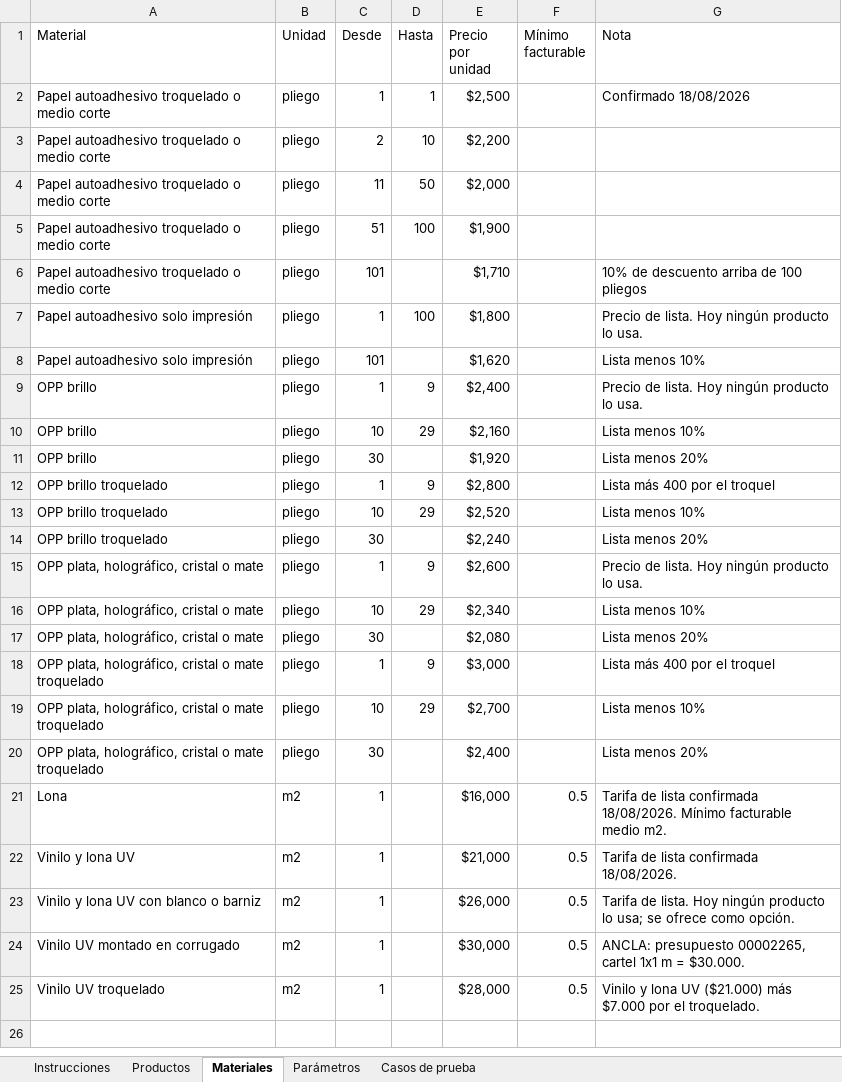
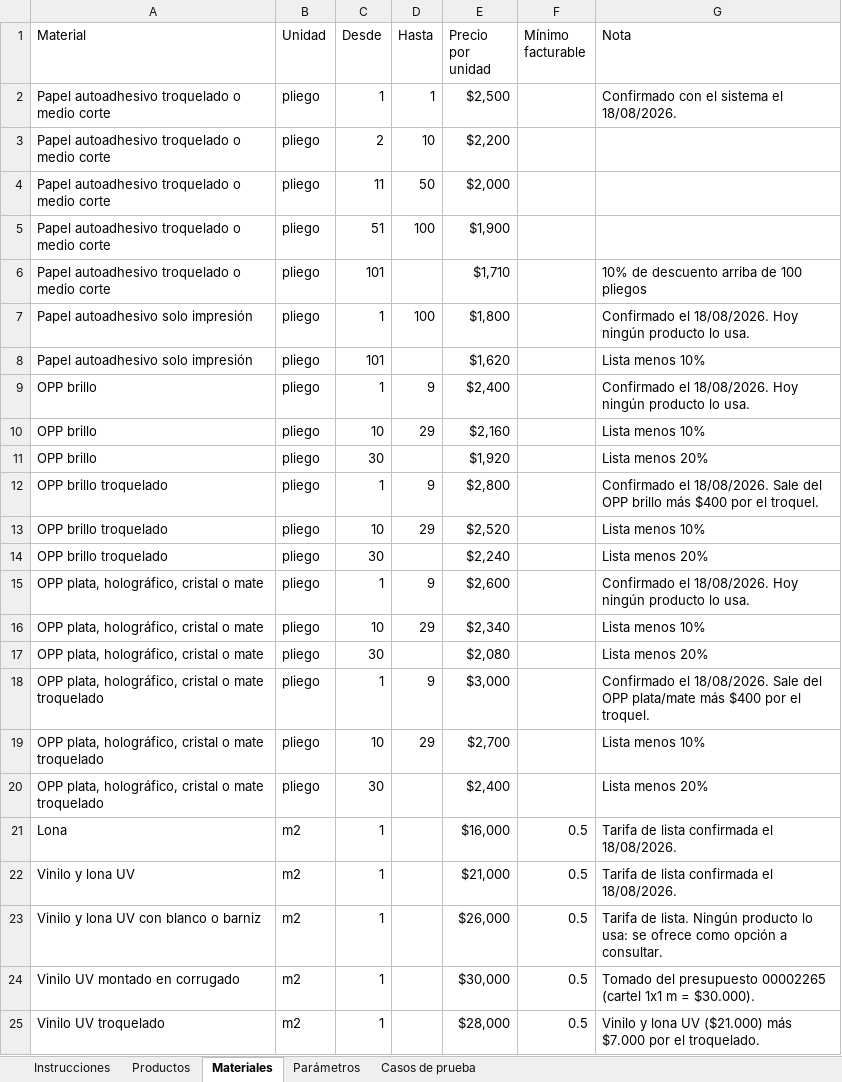
Before and after one commit to MartinFernandezSantia/AI-OS, an Excel workbook: project-context/TerminalGrafica/whatsapp-rag/Catalogo-TG-v2.xlsx, sheet Materiales, drawn as a sheet; values as stored, in another font and other column widths than the file's, no cell formats; the diff names each change by its address in the sheet, - before the commit and + after, or states it on an @@ line.

```diff
--- a/project-context/TerminalGrafica/whatsapp-rag/Catalogo-TG-v2.xlsx (sheet Materiales)
+++ b/project-context/TerminalGrafica/whatsapp-rag/Catalogo-TG-v2.xlsx (sheet Materiales)
-G2 (Nota): Confirmado 18/08/2026
+G2 (Nota): Confirmado con el sistema el 18/08/2026.
-G7 (Nota): Precio de lista. Hoy ningún…
+G7 (Nota): Confirmado el 18/08/2026. Hoy ningún…
-G9 (Nota): Precio de lista. Hoy ningún…
+G9 (Nota): Confirmado el 18/08/2026. Hoy ningún…
-G12 (Nota): Lista más 400 por el troquel
+G12 (Nota): Confirmado el 18/08/2026. Sale del OPP brillo más $400 por el troquel.
-G15 (Nota): Precio de lista. Hoy ningún…
+G15 (Nota): Confirmado el 18/08/2026. Hoy ningún…
-G18 (Nota): Lista más 400 por el troquel
+G18 (Nota): Confirmado el 18/08/2026. Sale del OPP plata/mate más $400 por el troquel.
-G21 (Nota): …lista confirmada 18/08/2026. Mínimo facturable medio m2.
+G21 (Nota): …lista confirmada el 18/08/2026.
-G22 (Nota): Tarifa de lista confirmada 18/08/2026.
+G22 (Nota): Tarifa de lista confirmada el 18/08/2026.
-G23 (Nota): …de lista. Hoy ningún producto lo usa; se ofrece como opción.
+G23 (Nota): …de lista. Ningún producto lo usa: se ofrece como opción a consultar.
-G24 (Nota): ANCLA: presupuesto 00002265, cartel 1x1 m = $30.000.
+G24 (Nota): Tomado del presupuesto 00002265 (cartel 1x1 m = $30.000).
```
Also changed, not shown: sheet Productos, sheet Parámetros, sheet Instrucciones, sheet Casos de prueba, cell formats.
